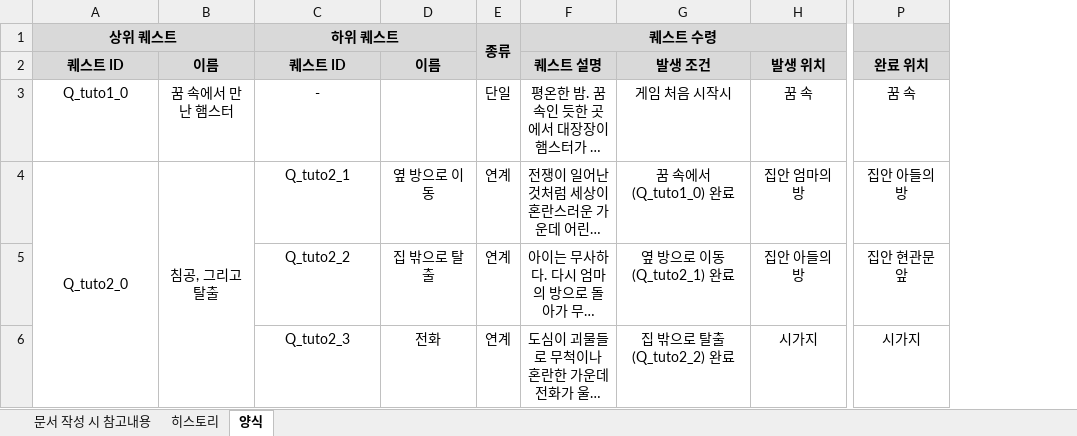
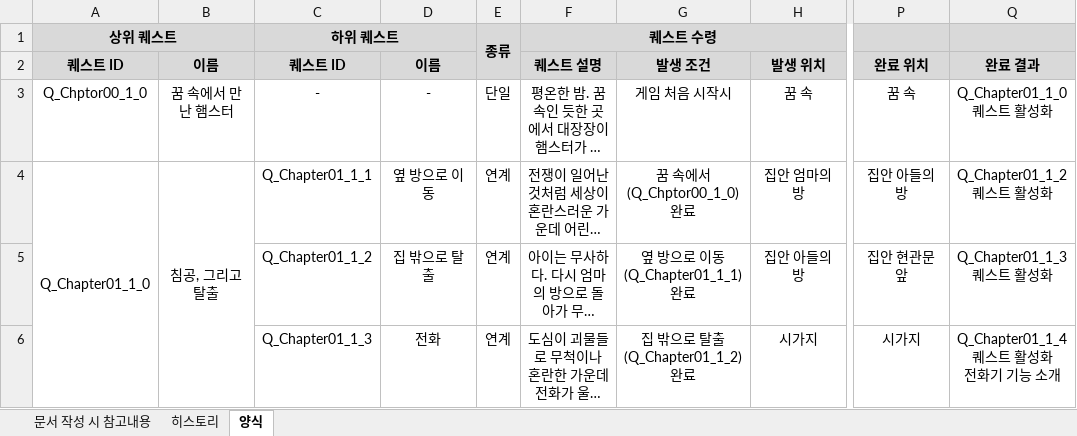
Before and after one commit to YDGYDGYDG/Yaho, an Excel workbook: 개인 작업 폴더/조승희/퀘스트 기획/[컨텐츠]_퀘스트기획서_v0.01.xlsx, sheet 양식, drawn as a sheet; only a part is shown, gaps mark what is left out; long unchanged cells end in …; values as stored, in another font and other column widths than the file's, no borders; ↵ is a line break in a cell; the diff covers the shown part only; the diff names each change by its address in the sheet, - before the commit and + after, or states it on an @@ line.

```diff
--- a/개인 작업 폴더/조승희/퀘스트 기획/[컨텐츠]_퀘스트기획서_v0.01.xlsx (sheet 양식)
+++ b/개인 작업 폴더/조승희/퀘스트 기획/[컨텐츠]_퀘스트기획서_v0.01.xlsx (sheet 양식)
+column Q, rows 2-6: 완료 결과 | Q_Chapter01_1_0 퀘스트 활성화 | Q_Chapter01_1_2 퀘스트 활성화 | Q_Chapter01_1_3 퀘스트 활성화 | Q_Chapter01_1_4 퀘스트 활성화 ↵ 전화기 기능 소개
-A3: Q_tuto1_0
+A3: Q_Chptor00_1_0
-D3: (empty)
+D3: -
-A4: Q_tuto2_0
+A4: Q_Chapter01_1_0
-C4: Q_tuto2_1
+C4: Q_Chapter01_1_1
-G4: 꿈 속에서(Q_tuto1_0) 완료
+G4: 꿈 속에서(Q_Chptor00_1_0) 완료
-C5: Q_tuto2_2
+C5: Q_Chapter01_1_2
-G5: 옆 방으로 이동(Q_tuto2_1) 완료
+G5: 옆 방으로 이동(Q_Chapter01_1_1) 완료
-C6: Q_tuto2_3
+C6: Q_Chapter01_1_3
-G6: 집 밖으로 탈출(Q_tuto2_2) 완료
+G6: 집 밖으로 탈출(Q_Chapter01_1_2) 완료
```
Also changed, not shown: 3 added rows and 4 edited cells elsewhere in this sheet, sheet 문서 작성 시 참고내용, 2 other files.
